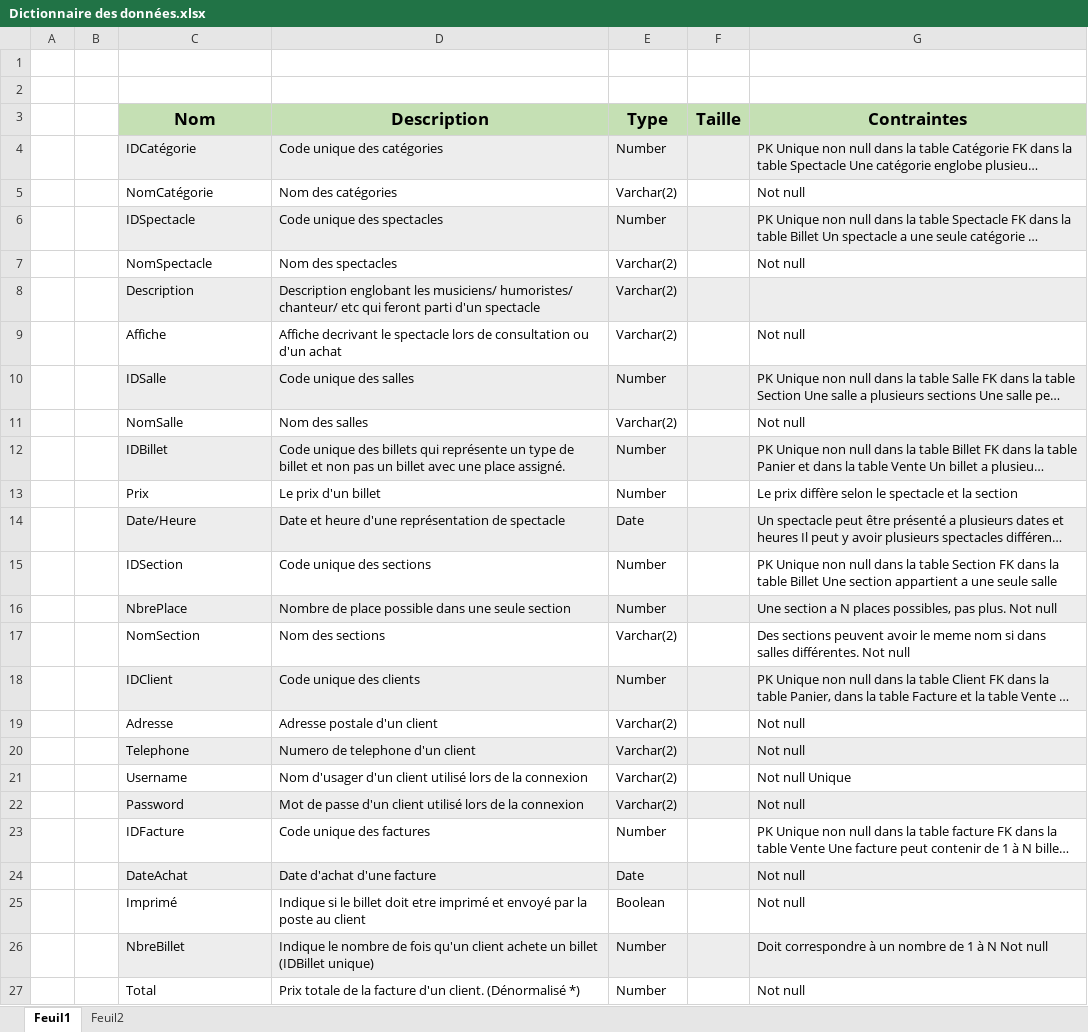
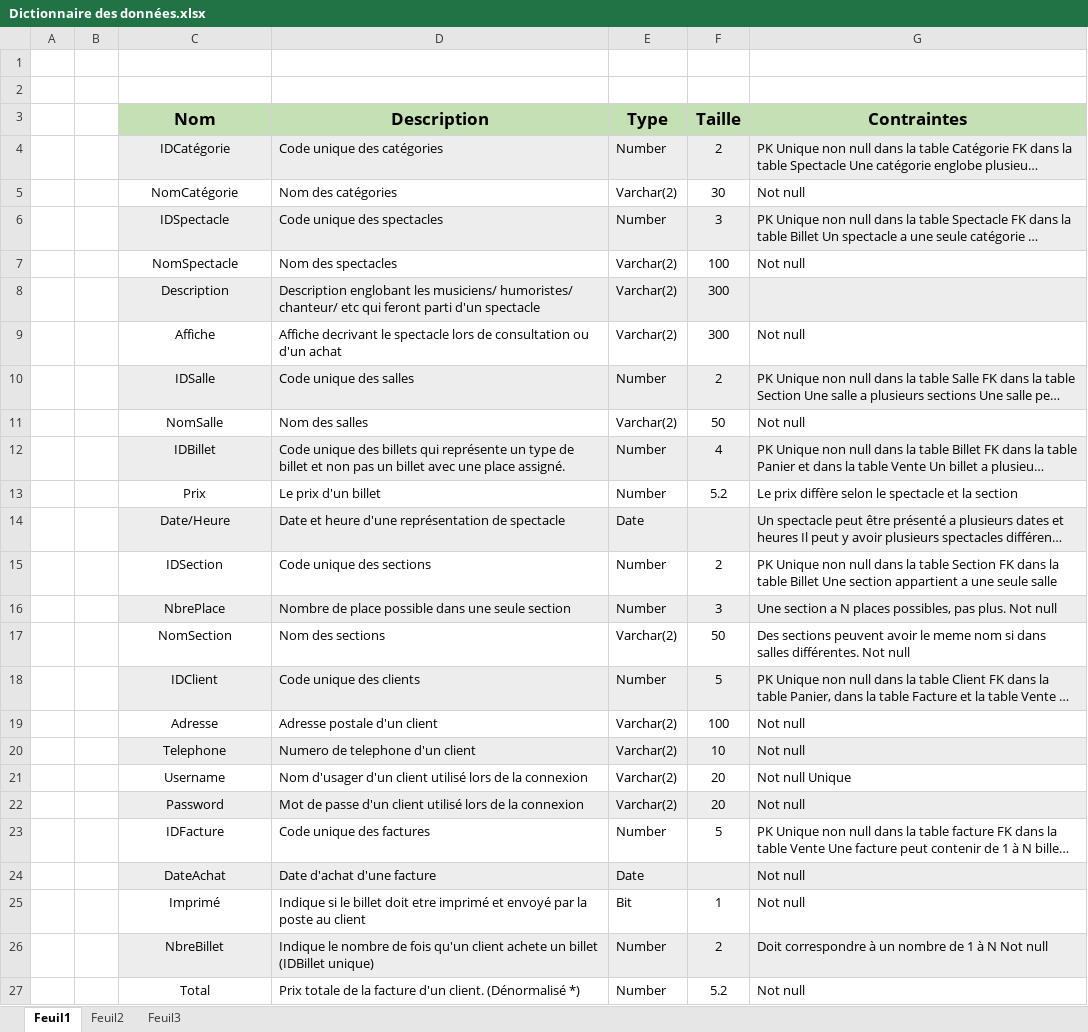
Before and after one commit to MelBeee/ReseauAdmission_Model-BD-Java_H15, an Excel workbook: Dictionnaire des données.xlsx, sheet Feuil1, drawn as a sheet; long unchanged cells end in …; values as stored, in another font and other column widths than the file's, no borders; the diff names each change by its address in the sheet, - before the commit and + after, or states it on an @@ line.

```diff
--- a/Dictionnaire des données.xlsx (sheet Feuil1)
+++ b/Dictionnaire des données.xlsx (sheet Feuil1)
+sheet tab: Feuil3
-C4:C27 alignment: left
+C4:C27 alignment: center
-F4 (Taille): (empty)
+F4 (Taille): 2
-F5 (Taille): (empty)
+F5 (Taille): 30
-F6 (Taille): (empty)
+F6 (Taille): 3
-F7 (Taille): (empty)
+F7 (Taille): 100
-F8:F9 (Taille): (empty)
+F8:F9 (Taille): 300
-F10 (Taille): (empty)
+F10 (Taille): 2
-F11 (Taille): (empty)
+F11 (Taille): 50
-F12 (Taille): (empty)
+F12 (Taille): 4
-F13 (Taille): (empty)
+F13 (Taille): 5.2
-F15 (Taille): (empty)
+F15 (Taille): 2
-F16 (Taille): (empty)
+F16 (Taille): 3
-F17 (Taille): (empty)
+F17 (Taille): 50
-F18 (Taille): (empty)
+F18 (Taille): 5
-F19 (Taille): (empty)
+F19 (Taille): 100
-F20 (Taille): (empty)
+F20 (Taille): 10
-F21:F22 (Taille): (empty)
+F21:F22 (Taille): 20
-F23 (Taille): (empty)
+F23 (Taille): 5
-E25 (Type): Boolean
+E25 (Type): Bit
-F25 (Taille): (empty)
+F25 (Taille): 1
-F26 (Taille): (empty)
+F26 (Taille): 2
-F27 (Taille): (empty)
+F27 (Taille): 5.2
```
Also changed, not shown: 2 other files.
